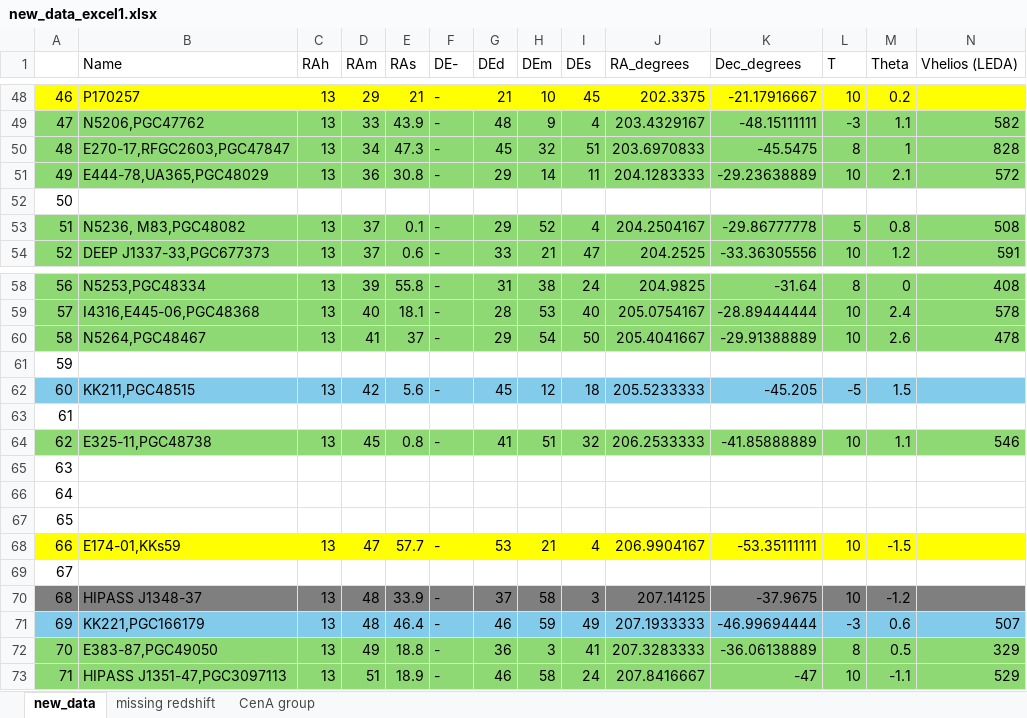
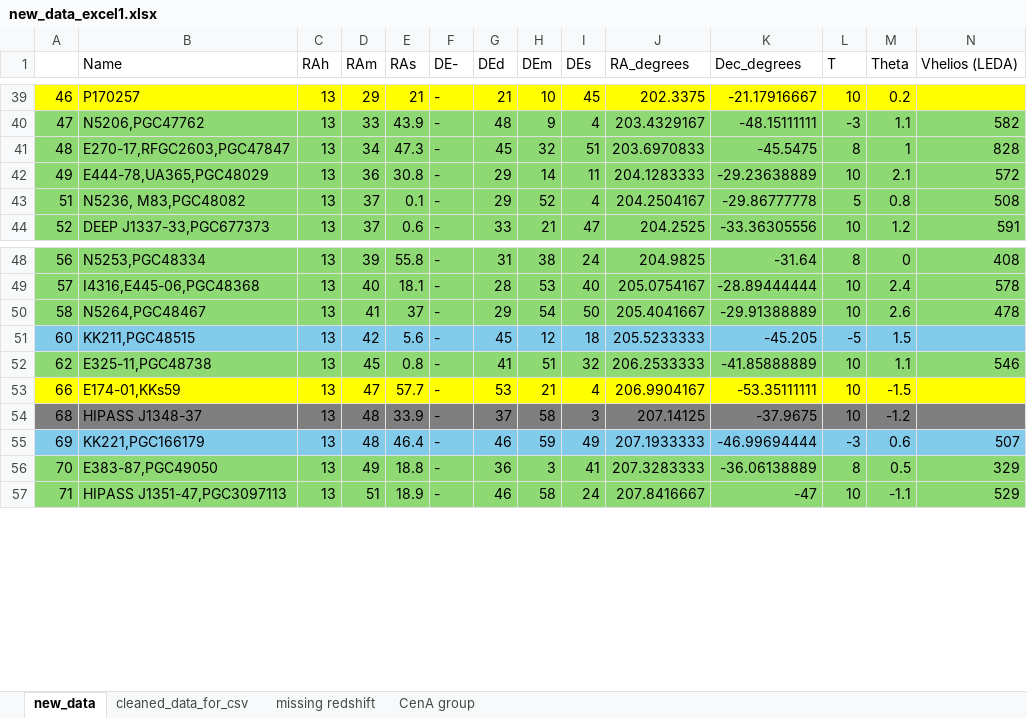
Before and after one commit to AdrianFaucher/project_3A, an Excel workbook: new_data_excel1.xlsx, sheet new_data, drawn as a sheet; only a part is shown, gaps mark what is left out; values as stored, in another font and other column widths than the file's, no borders; rows hold the shown columns only; the diff covers the shown part only; the diff names each change by its address in the sheet, - before the commit and + after, or states it on an @@ line.

```diff
--- a/new_data_excel1.xlsx (sheet new_data)
+++ b/new_data_excel1.xlsx (sheet new_data)
+sheet tab: cleaned_data_for_csv
-row 52: 50
-row 61: 59
-row 63: 61
-row 65: 63
-row 66: 64
-row 67: 65
-row 69: 67
```
Also changed, not shown: 9 removed rows, 19 edited cells and cell formats elsewhere in this sheet, formulas that keep their value.
